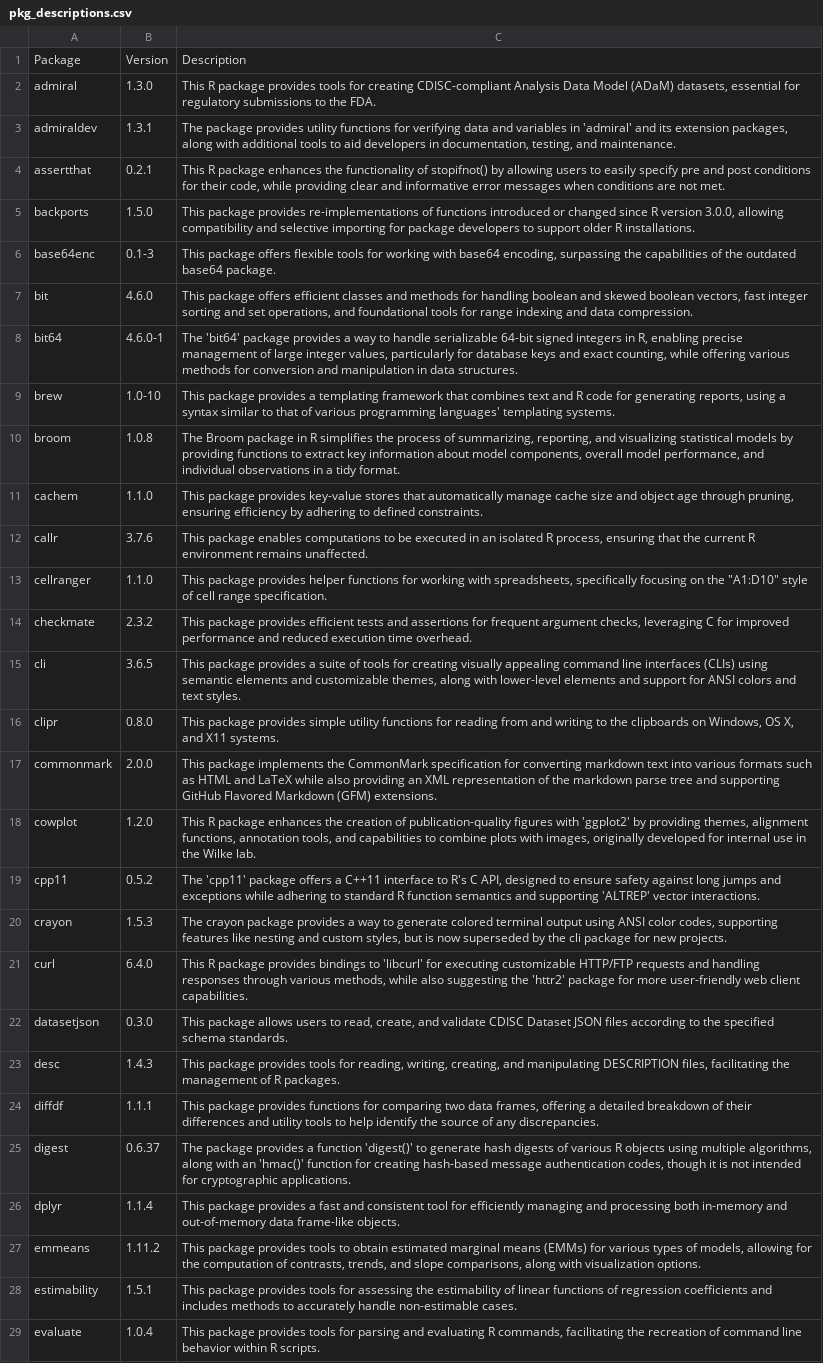
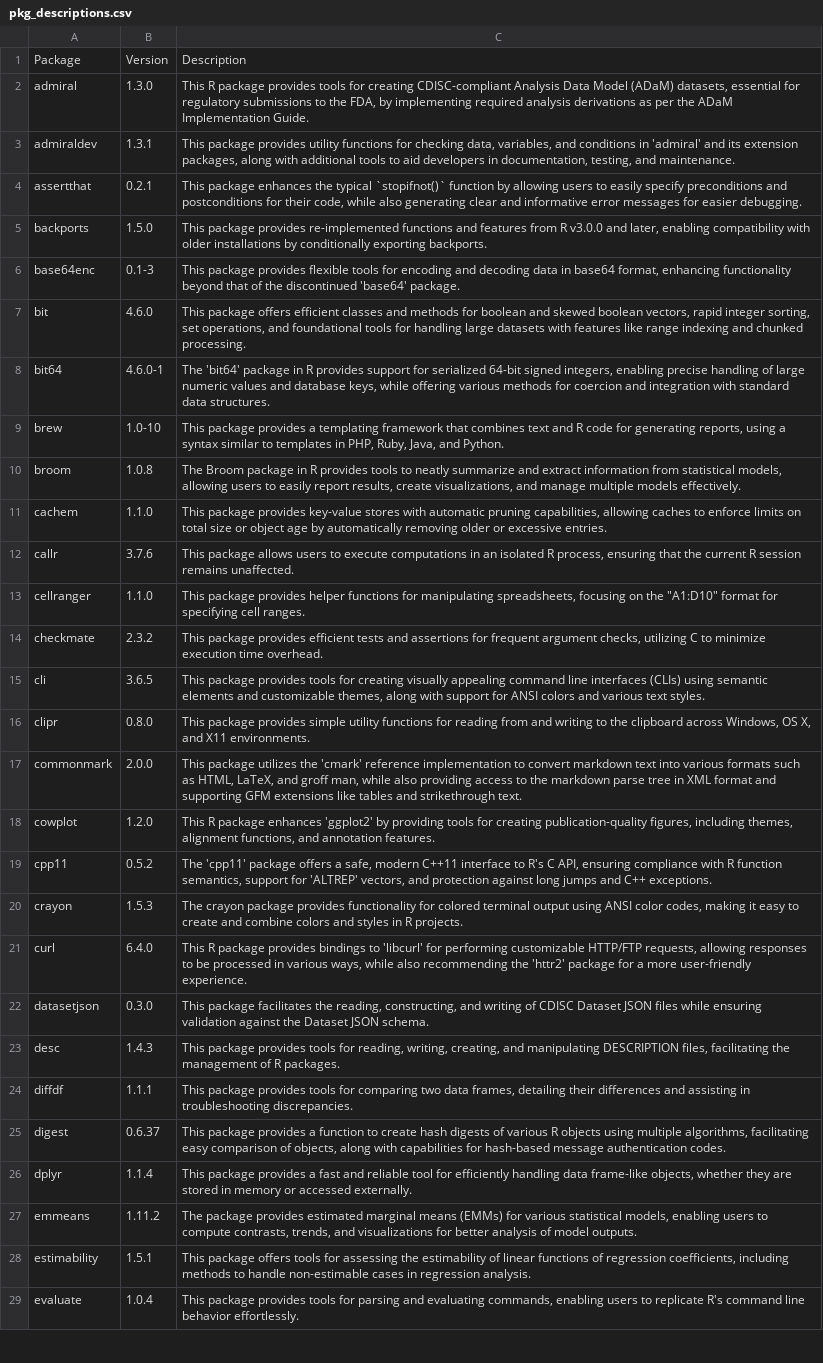
Before and after one commit to lengning/adrg_llm_utils, a CSV file: outputs/pkg_descriptions.csv, drawn as a sheet; only a part is shown; the diff covers the shown part only; the diff names each change by its address in the sheet, - before the commit and + after, or states it on an @@ line.

```diff
--- a/outputs/pkg_descriptions.csv
+++ b/outputs/pkg_descriptions.csv
-C2: …to the FDA.
+C2: …to the FDA, by implementing required analysis derivations as per the ADaM Implementation Guide.
-C3: The package provides utility functions for verifying data and variables in 'admiral'…
+C3: This package provides utility functions for checking data, variables, and conditions in 'admiral'…
-C4: This R package enhances the functionality of stopifnot() by allowing users to easily specify pre and post conditions for their code, while providing clear and informative error messages when conditions are not met.
+C4: This package enhances the typical `stopifnot()` function by allowing users to easily specify preconditions and postconditions for their code, while also generating clear and informative error messages for easier debugging.
-C5: …package provides re-implementations of functions introduced or changed since R version 3.0.0, allowing compatibility and selective importing for package developers to support older R installations.
+C5: …package provides re-implemented functions and features from R v3.0.0 and later, enabling compatibility with older installations by conditionally exporting backports.
-C6: This package offers flexible tools for working with base64 encoding, surpassing the capabilities of the outdated base64 package.
+C6: This package provides flexible tools for encoding and decoding data in base64 format, enhancing functionality beyond that of the discontinued 'base64' package.
-C7: …methods for handling boolean and skewed boolean vectors, fast integer sorting and set operations, and foundational tools for range indexing and data compression.
+C7: …methods for boolean and skewed boolean vectors, rapid integer sorting, set operations, and foundational tools for handling large datasets with features like range indexing and chunked processing.
-C8: …'bit64' package provides a way to handle serializable 64-bit signed integers in R, enabling precise management of large integer values, particularly for database keys and exact counting, while offering various methods for conversion and manipulation in data structures.
+C8: …'bit64' package in R provides support for serialized 64-bit signed integers, enabling precise handling of large numeric values and database keys, while offering various methods for coercion and integration with standard data structures.
-C9: …similar to that of various programming languages' templating systems.
+C9: …similar to templates in PHP, Ruby, Java, and Python.
-C10: …in R simplifies the process of summarizing, reporting, and visualizing statistical models by providing functions to extract key information about model components, overall model performance, and individual observations in a tidy format.
+C10: …in R provides tools to neatly summarize and extract information from statistical models, allowing users to easily report results, create visualizations, and manage multiple models effectively.
-C11: …key-value stores that automatically manage cache size and object age through pruning, ensuring efficiency by adhering to defined constraints.
+C11: …key-value stores with automatic pruning capabilities, allowing caches to enforce limits on total size or object age by automatically removing older or excessive entries.
-C12: This package enables computations to be executed in an isolated R process, ensuring that the current R environment remains unaffected.
+C12: This package allows users to execute computations in an isolated R process, ensuring that the current R session remains unaffected.
-C13: …functions for working with spreadsheets, specifically focusing on the "A1:D10" style of cell range specification.
+C13: …functions for manipulating spreadsheets, focusing on the "A1:D10" format for specifying cell ranges.
-C14: …argument checks, leveraging C for improved performance and reduced execution time…
+C14: …argument checks, utilizing C to minimize execution time…
-C15: …package provides a suite of tools for creating visually appealing command line interfaces (CLIs) using semantic elements and customizable themes, along with lower-level elements and support for ANSI colors and text styles.
+C15: …package provides tools for creating visually appealing command line interfaces (CLIs) using semantic elements and customizable themes, along with support for ANSI colors and various text styles.
-C16: …to the clipboards on Windows, OS X, and X11 systems.
+C16: …to the clipboard across Windows, OS X, and X11 environments.
-C17: This package implements the CommonMark specification for converting markdown text into various formats such as HTML and LaTeX while also providing an XML representation of the markdown parse tree and supporting GitHub Flavored Markdown (GFM) extensions.
+C17: This package utilizes the 'cmark' reference implementation to convert markdown text into various formats such as HTML, LaTeX, and groff man, while also providing access to the markdown parse tree in XML format and supporting GFM extensions like tables and strikethrough text.
-C18: …package enhances the creation of publication-quality figures with 'ggplot2' by providing themes, alignment functions, annotation tools, and capabilities to combine plots with images, originally developed for internal use in the Wilke lab.
+C18: …package enhances 'ggplot2' by providing tools for creating publication-quality figures, including themes, alignment functions, and annotation features.
-C19: …offers a C++11 interface to R's C API, designed to ensure safety against long jumps and exceptions while adhering to standard R function semantics and supporting 'ALTREP' vector interactions.
+C19: …offers a safe, modern C++11 interface to R's C API, ensuring compliance with R function semantics, support for 'ALTREP' vectors, and protection against long jumps and C++ exceptions.
-C20: …package provides a way to generate colored terminal output using ANSI color codes, supporting features like nesting and custom styles, but is now superseded by the cli package for new projects.
+C20: …package provides functionality for colored terminal output using ANSI color codes, making it easy to create and combine colors and styles in R projects.
-C21: …'libcurl' for executing customizable HTTP/FTP requests and handling responses through various methods, while also suggesting the 'httr2' package for more user-friendly web client capabilities.
+C21: …'libcurl' for performing customizable HTTP/FTP requests, allowing responses to be processed in various ways, while also recommending the 'httr2' package for a more user-friendly experience.
-C22: This package allows users to read, create, and validate CDISC Dataset JSON files according to the specified schema standards.
+C22: This package facilitates the reading, constructing, and writing of CDISC Dataset JSON files while ensuring validation against the Dataset JSON schema.
-C24: …package provides functions for comparing two data frames, offering a detailed breakdown of their differences and utility tools to help identify the source of any discrepancies.
+C24: …package provides tools for comparing two data frames, detailing their differences and assisting in troubleshooting discrepancies.
-C25: The package provides a function 'digest()' to generate hash digests of various R objects using multiple algorithms, along with an 'hmac()' function for creating hash-based message authentication codes, though it is not intended for cryptographic applications.
+C25: This package provides a function to create hash digests of various R objects using multiple algorithms, facilitating easy comparison of objects, along with capabilities for hash-based message authentication codes.
-C26: …fast and consistent tool for efficiently managing and processing both in-memory and out-of-memory data frame-like objects.
+C26: …fast and reliable tool for efficiently handling data frame-like objects, whether they are stored in memory or accessed externally.
-C27: This package provides tools to obtain estimated marginal means (EMMs) for various types of models, allowing for the computation of contrasts, trends, and slope comparisons, along with visualization options.
+C27: The package provides estimated marginal means (EMMs) for various statistical models, enabling users to compute contrasts, trends, and visualizations for better analysis of model outputs.
-C28: This package provides tools for assessing the estimability of linear functions of regression coefficients and includes methods to accurately handle non-estimable cases.
+C28: This package offers tools for assessing the estimability of linear functions of regression coefficients, including methods to handle non-estimable cases in regression analysis.
-C29: …and evaluating R commands, facilitating the recreation of command line behavior within R scripts.
+C29: …and evaluating commands, enabling users to replicate R's command line behavior effortlessly.
```
Also changed, not shown: 79 edited cells elsewhere in this file, outputs/output_var_filter_folder.csv, outputs/var_descriptions.csv, 9 other files.
